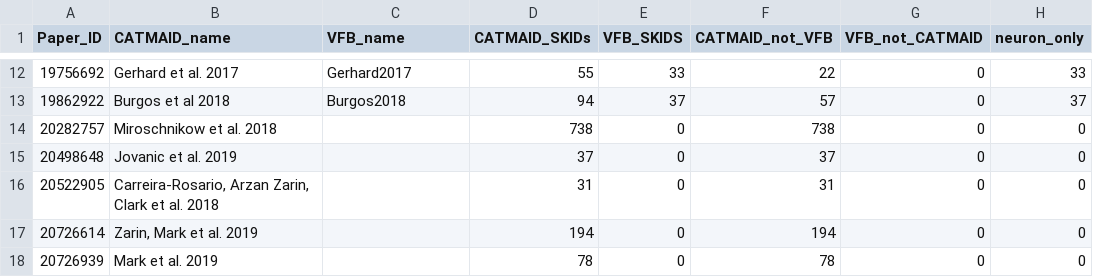
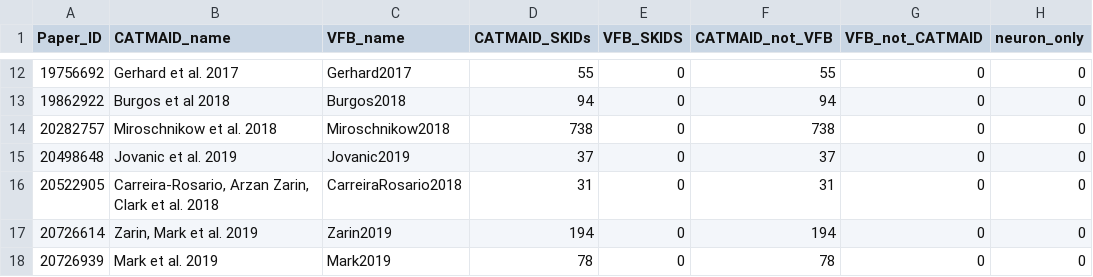
Before and after one commit to VirtualFlyBrain/VFB_reporting_results, a TSV file: L1EM_comparison.tsv, drawn as a sheet; only a part is shown, gaps mark what is left out; the diff covers the shown part only.

Commit message:
Travis build: Aligning_catmaid_reporting_to_schema-270 20191206-145038

```diff
--- a/L1EM_comparison.tsv
+++ b/L1EM_comparison.tsv
@@ -12,7 +12,7 @@ Paper_ID	CATMAID_name	VFB_name	CATMAID_SKIDs	VFB_SKIDS	CATMAID_not_VFB	VFB_not_C
-19756692	Gerhard et al. 2017	Gerhard2017	55	33	22	0	33
-19862922	Burgos et al 2018	Burgos2018	94	37	57	0	37
-20282757	Miroschnikow et al. 2018		738	0	738	0	0
-20498648	Jovanic et al. 2019		37	0	37	0	0
-20522905	Carreira-Rosario, Arzan Zarin, Clark et al. 2018		31	0	31	0	0
-20726614	Zarin, Mark et al. 2019		194	0	194	0	0
-20726939	Mark et al. 2019		78	0	78	0	0
+19756692	Gerhard et al. 2017	Gerhard2017	55	0	55	0	0
+19862922	Burgos et al 2018	Burgos2018	94	0	94	0	0
+20282757	Miroschnikow et al. 2018	Miroschnikow2018	738	0	738	0	0
+20498648	Jovanic et al. 2019	Jovanic2019	37	0	37	0	0
+20522905	Carreira-Rosario, Arzan Zarin, Clark et al. 2018	CarreiraRosario2018	31	0	31	0	0
+20726614	Zarin, Mark et al. 2019	Zarin2019	194	0	194	0	0
+20726939	Mark et al. 2019	Mark2019	78	0	78	0	0
```
Also changed, not shown: 32 edited cells elsewhere in this file, FAFB_comparison.tsv, 3 other files.
